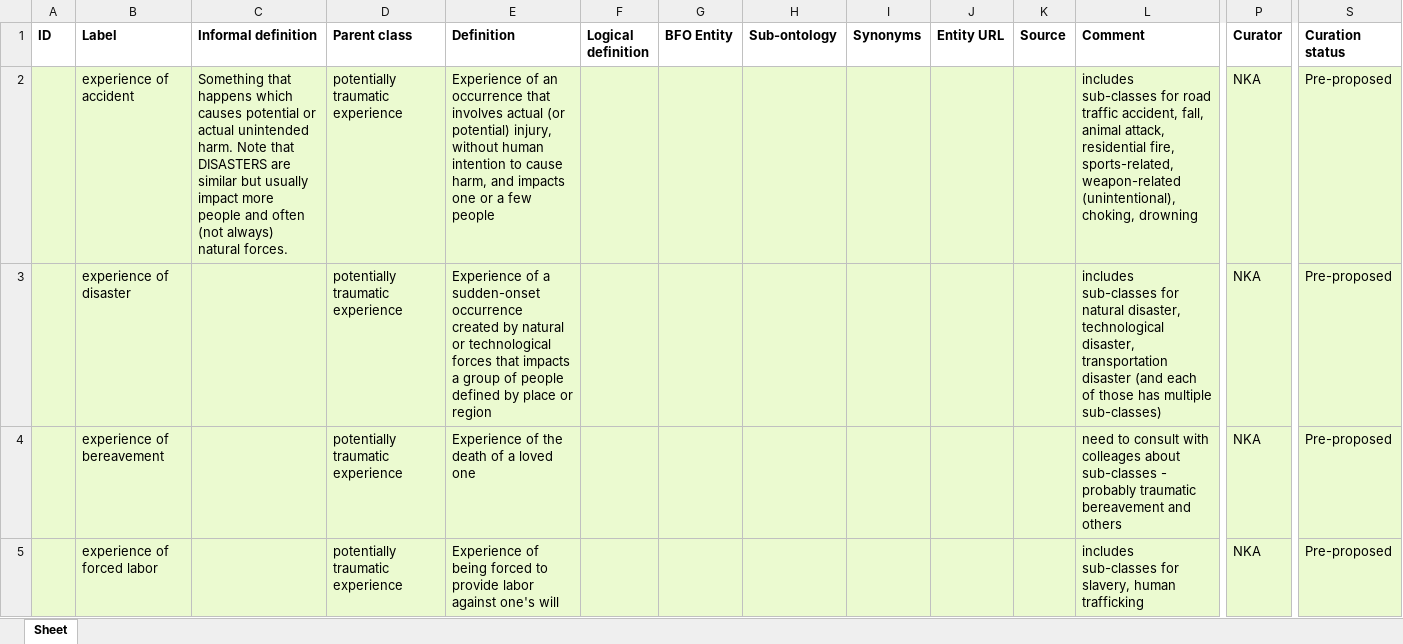
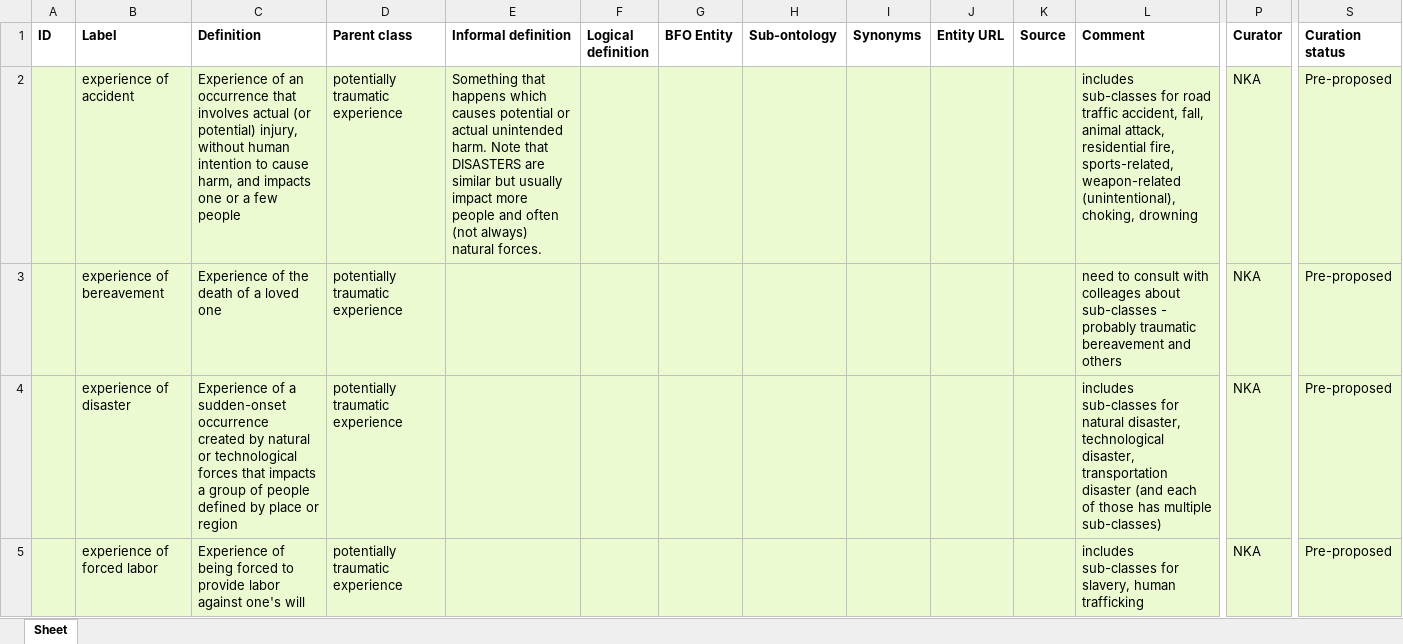
Before and after one commit to robertjwest/Potentially-Traumatic-Experiences-Ontology, an Excel workbook: TSO classes.xlsx, sheet Sheet, drawn as a sheet; only a part is shown, gaps mark what is left out; values as stored, in another font and other column widths than the file's, no borders; removed rows and columns are numbered as before the commit, all else as after; rows hold the shown columns only; the diff covers the shown part only; the diff names each change by its address in the sheet, - before the commit and + after, or states it on an @@ line.

Commit message:
Updating TSO classes.xlsx

```diff
--- a/TSO classes.xlsx (sheet Sheet)
+++ b/TSO classes.xlsx (sheet Sheet)
-C1: Informal definition
+C1: Definition
-E1: Definition
+E1: Informal definition
-C2 (Definition): Something that happens which causes potential or actual unintended harm. Note that DISASTERS are similar but usually impact more people and often (not always) natural forces.
+C2 (Definition): Experience of an occurrence that involves actual (or potential) injury, without human intention to cause harm, and impacts one or a few people
-E2 (Informal definition): Experience of an occurrence that involves actual (or potential) injury, without human intention to cause harm, and impacts one or a few people
+E2 (Informal definition): Something that happens which causes potential or actual unintended harm. Note that DISASTERS are similar but usually impact more people and often (not always) natural forces.
-row 3:  | experience of disaster |  | potentially traumatic experience | Experience of a sudden-onset occurrence created by natural or technological forces that impacts a group of people defined by place or region |  |  |  |  |  |  | includes sub-classes for natural disaster, technological disaster, transportation disaster (and each of those has multiple sub-classes) | NKA | Pre-proposed
-C3 (Definition): (empty)
+C3 (Definition): Experience of the death of a loved one
-E3 (Informal definition): Experience of the death of a loved one
+E3 (Informal definition): (empty)
+row 4:  | experience of disaster | Experience of a sudden-onset occurrence created by natural or technological forces that impacts a group of people defined by place or region | potentially traumatic experience |  |  |  |  |  |  |  | includes sub-classes for natural disaster, technological disaster, transportation disaster (and each of those has multiple sub-classes) | NKA | Pre-proposed
-C5 (Definition): (empty)
+C5 (Definition): Experience of being forced to provide labor against one's will
-E5 (Informal definition): Experience of being forced to provide labor against one's will
+E5 (Informal definition): (empty)
```
Also changed, not shown: 1 added row, 1 removed row, 37 edited cells and cell formats elsewhere in this sheet.
